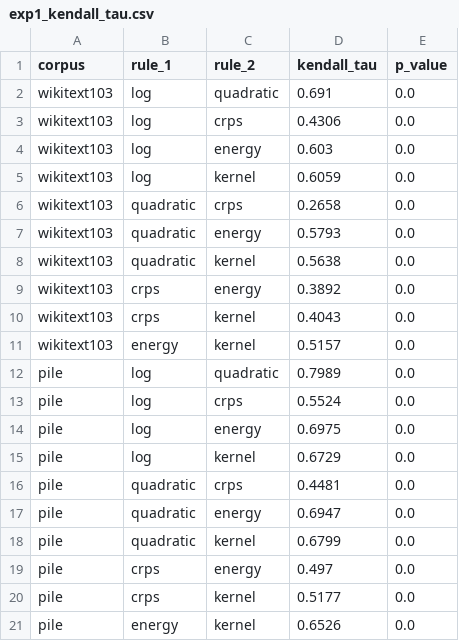
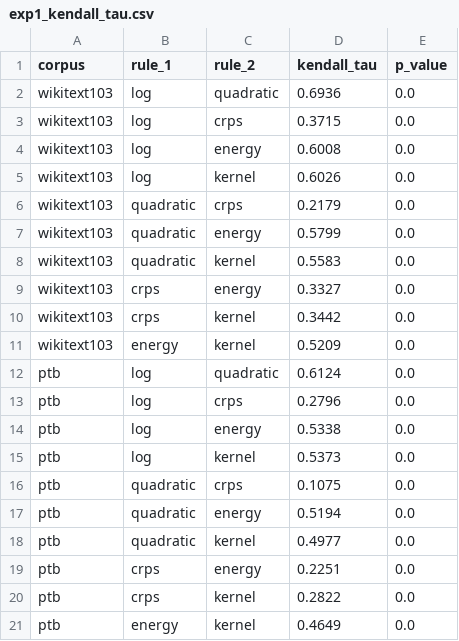
Before and after one commit to sagarima-datta/beyond-perplexity, a CSV file: results/exp1_kendall_tau.csv, drawn as a sheet.

```diff
--- a/results/exp1_kendall_tau.csv
+++ b/results/exp1_kendall_tau.csv
@@ -1,21 +1,21 @@
 corpus,rule_1,rule_2,kendall_tau,p_value
-wikitext103,log,quadratic,0.691,0.0
-wikitext103,log,crps,0.4306,0.0
-wikitext103,log,energy,0.603,0.0
-wikitext103,log,kernel,0.6059,0.0
-wikitext103,quadratic,crps,0.2658,0.0
-wikitext103,quadratic,energy,0.5793,0.0
-wikitext103,quadratic,kernel,0.5638,0.0
-wikitext103,crps,energy,0.3892,0.0
-wikitext103,crps,kernel,0.4043,0.0
-wikitext103,energy,kernel,0.5157,0.0
-pile,log,quadratic,0.7989,0.0
-pile,log,crps,0.5524,0.0
-pile,log,energy,0.6975,0.0
-pile,log,kernel,0.6729,0.0
-pile,quadratic,crps,0.4481,0.0
-pile,quadratic,energy,0.6947,0.0
-pile,quadratic,kernel,0.6799,0.0
-pile,crps,energy,0.497,0.0
-pile,crps,kernel,0.5177,0.0
-pile,energy,kernel,0.6526,0.0
+wikitext103,log,quadratic,0.6936,0.0
+wikitext103,log,crps,0.3715,0.0
+wikitext103,log,energy,0.6008,0.0
+wikitext103,log,kernel,0.6026,0.0
+wikitext103,quadratic,crps,0.2179,0.0
+wikitext103,quadratic,energy,0.5799,0.0
+wikitext103,quadratic,kernel,0.5583,0.0
+wikitext103,crps,energy,0.3327,0.0
+wikitext103,crps,kernel,0.3442,0.0
+wikitext103,energy,kernel,0.5209,0.0
+ptb,log,quadratic,0.6124,0.0
+ptb,log,crps,0.2796,0.0
+ptb,log,energy,0.5338,0.0
+ptb,log,kernel,0.5373,0.0
+ptb,quadratic,crps,0.1075,0.0
+ptb,quadratic,energy,0.5194,0.0
+ptb,quadratic,kernel,0.4977,0.0
+ptb,crps,energy,0.2251,0.0
+ptb,crps,kernel,0.2822,0.0
+ptb,energy,kernel,0.4649,0.0
```
Also changed, not shown: results/exp1_rankings.csv, results/exp1_scores.csv, 53 other files.
